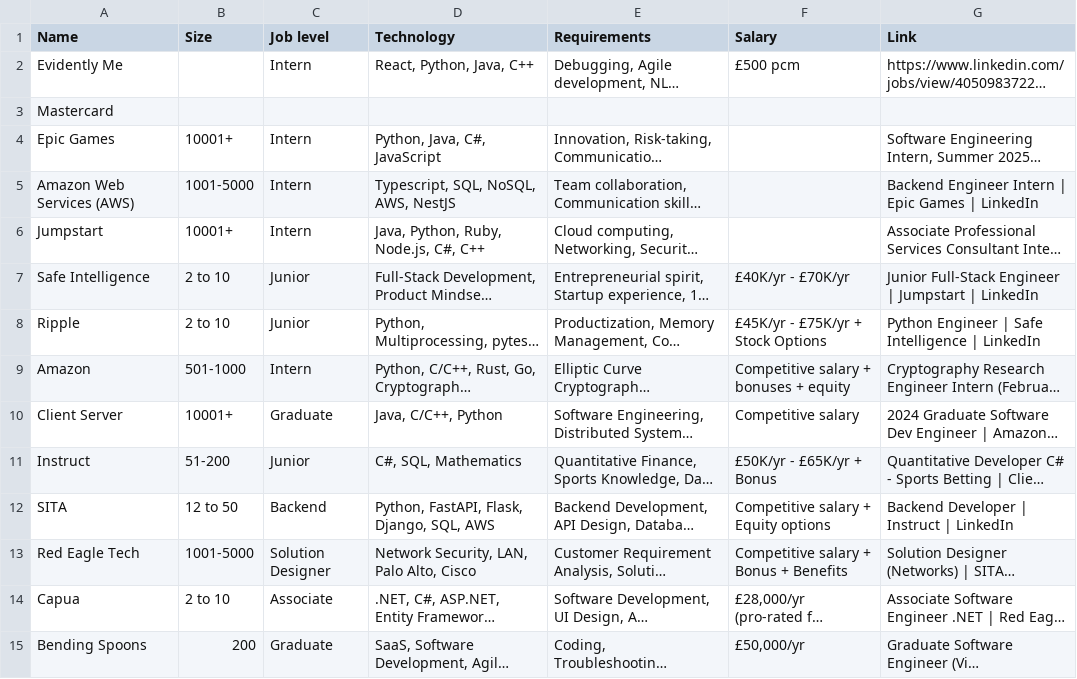
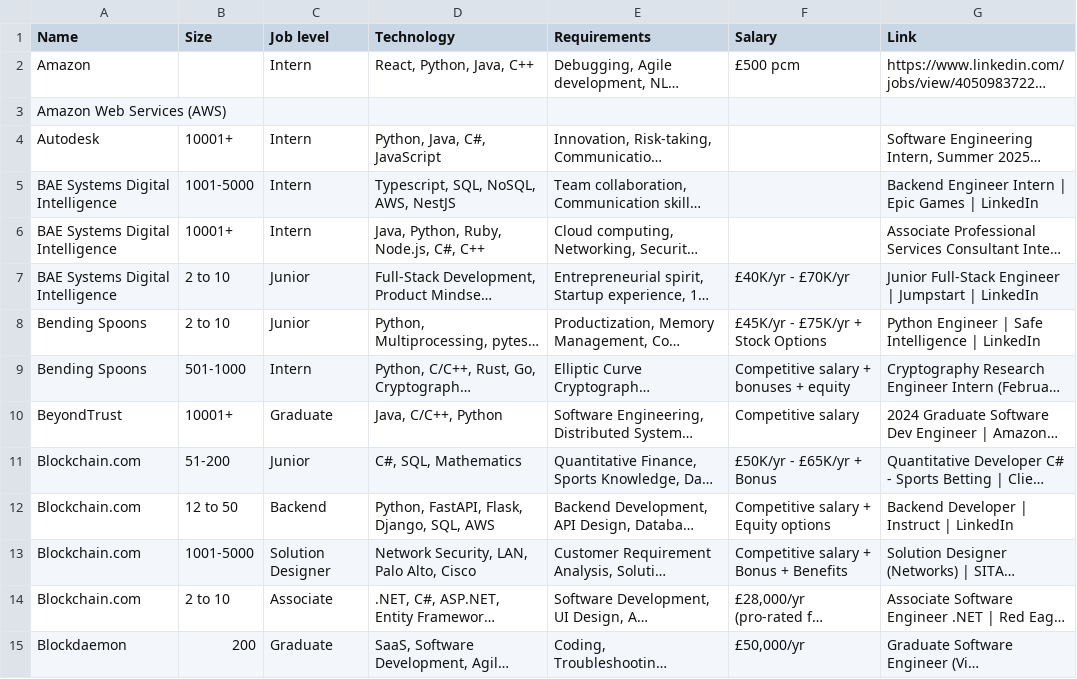
Before and after one commit to milywita/job-analysis, a CSV file: data/jobs_london.csv, drawn as a sheet; only a part is shown; long unchanged cells end in …; the diff covers the shown part only; the diff names each change by its address in the sheet, - before the commit and + after, or states it on an @@ line.

Commit message:
Changes in jobs_london.csv

```diff
--- a/data/jobs_london.csv
+++ b/data/jobs_london.csv
-A2 (Name): Evidently Me
+A2 (Name): Amazon
-A3 (Name): Mastercard
+A3 (Name): Amazon Web Services (AWS)
-A4 (Name): Epic Games
+A4 (Name): Autodesk
-A5 (Name): Amazon Web Services (AWS)
+A5 (Name): BAE Systems Digital Intelligence
-A6 (Name): Jumpstart
+A6 (Name): BAE Systems Digital Intelligence
-A7 (Name): Safe Intelligence
+A7 (Name): BAE Systems Digital Intelligence
-A8 (Name): Ripple
+A8 (Name): Bending Spoons
-A9 (Name): Amazon
+A9 (Name): Bending Spoons
-A10 (Name): Client Server
+A10 (Name): BeyondTrust
-A11 (Name): Instruct
+A11 (Name): Blockchain.com
-A12 (Name): SITA
+A12 (Name): Blockchain.com
-A13 (Name): Red Eagle Tech
+A13 (Name): Blockchain.com
-A14 (Name): Capua
+A14 (Name): Blockchain.com
-A15 (Name): Bending Spoons
+A15 (Name): Blockdaemon
```
Also changed, not shown: 55 edited cells elsewhere in this file.
